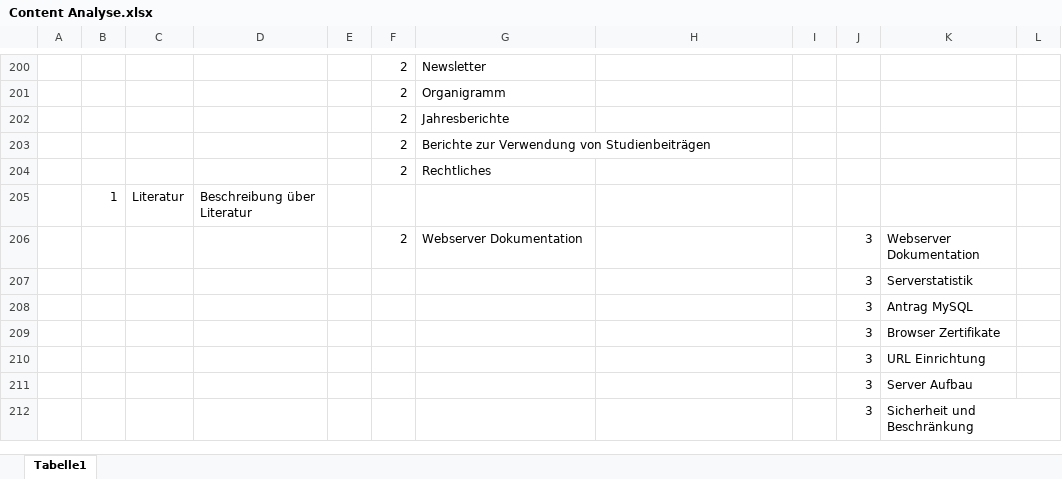
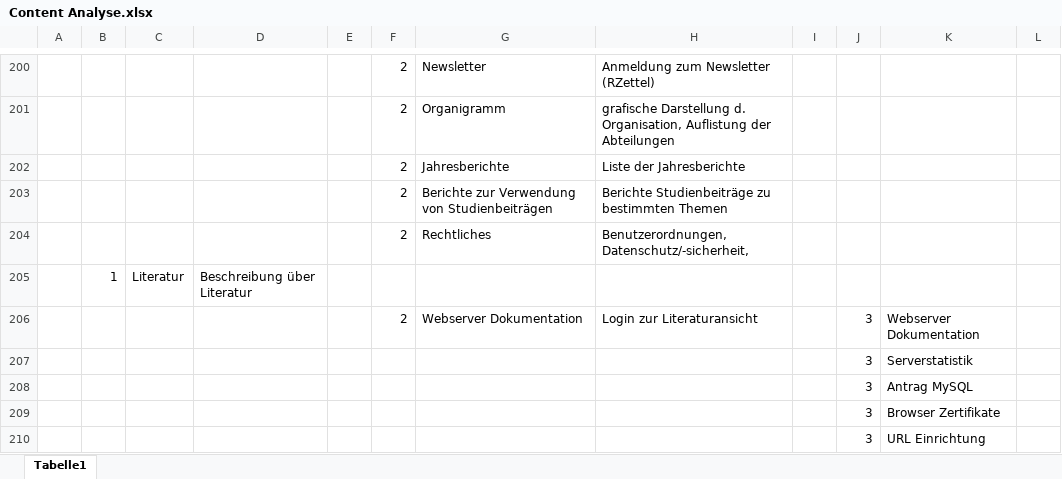
Before and after one commit to pinkdroyd/redesign-ur-rz, an Excel workbook: Content Analyse.xlsx, sheet Tabelle1, drawn as a sheet; only a part is shown, gaps mark what is left out; the shorter side is filled out with more unchanged rows; values as stored, in another font and other column widths than the file's, no borders; the diff covers the shown part only; the diff names each change by its address in the sheet, - before the commit and + after, or states it on an @@ line.

```diff
--- a/Content Analyse.xlsx (sheet Tabelle1)
+++ b/Content Analyse.xlsx (sheet Tabelle1)
-H200: (empty)
+H200: Anmeldung zum Newsletter (RZettel)
-H201: (empty)
+H201: grafische Darstellung d. Organisation, Auflistung der Abteilungen
-H202: (empty)
+H202: Liste der Jahresberichte
-H203: (empty)
+H203: Berichte Studienbeiträge zu bestimmten Themen
-H204: (empty)
+H204: Benutzerordnungen, Datenschutz/-sicherheit,
-H206: (empty)
+H206: Login zur Literaturansicht
```
Also changed, not shown: 27 edited cells elsewhere in this sheet.
